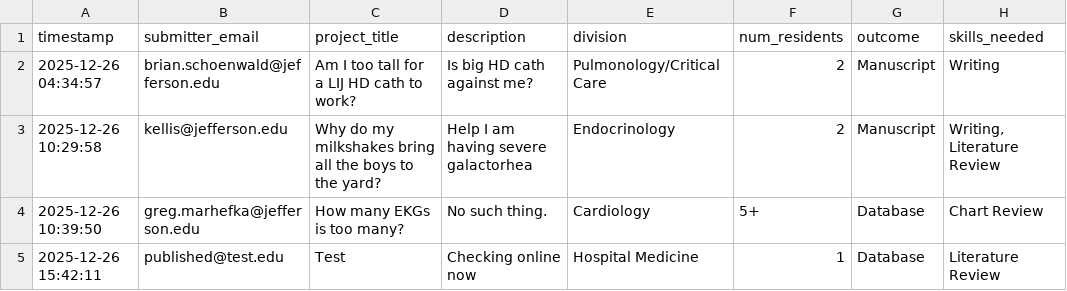
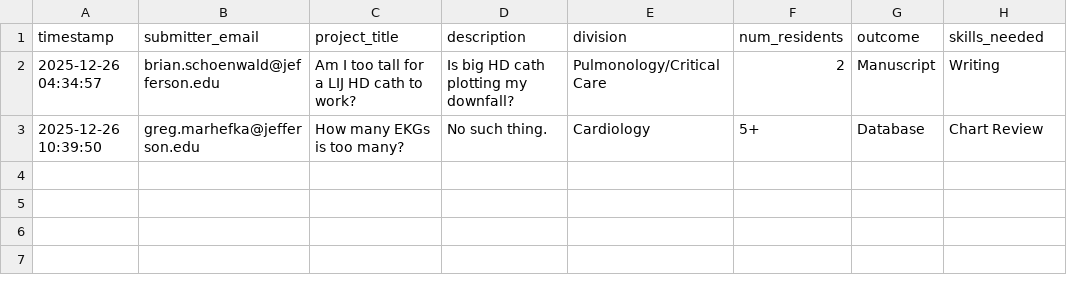
Before and after one commit to HTS-dev96/jefferson-research-data, a CSV file: project_submissions.csv, drawn as a sheet.

Commit message:
Update project_submissions.csv

```diff
--- a/project_submissions.csv
+++ b/project_submissions.csv
@@ -1,5 +1,3 @@
 "timestamp","submitter_email","project_title","description","division","num_residents","outcome","skills_needed"
-2025-12-26 04:34:57,"brian.schoenwald@jefferson.edu","Am I too tall for a LIJ HD cath to work?","Is big HD cath against me?","Pulmonology/Critical Care","2","Manuscript","Writing"
-2025-12-26 10:29:58,"kellis@jefferson.edu","Why do my milkshakes bring all the boys to the yard?","Help I am having severe galactorhea ","Endocrinology","2","Manuscript","Writing, Literature Review"
+2025-12-26 04:34:57,"brian.schoenwald@jefferson.edu","Am I too tall for a LIJ HD cath to work?","Is big HD cath plotting my downfall?","Pulmonology/Critical Care","2","Manuscript","Writing"
 2025-12-26 10:39:50,"greg.marhefka@jefferson.edu","How many EKGs is too many?","No such thing.","Cardiology","5+","Database","Chart Review"
-2025-12-26 15:42:11,"published@test.edu","Test","Checking online now","Hospital Medicine","1","Database","Literature Review"
```
